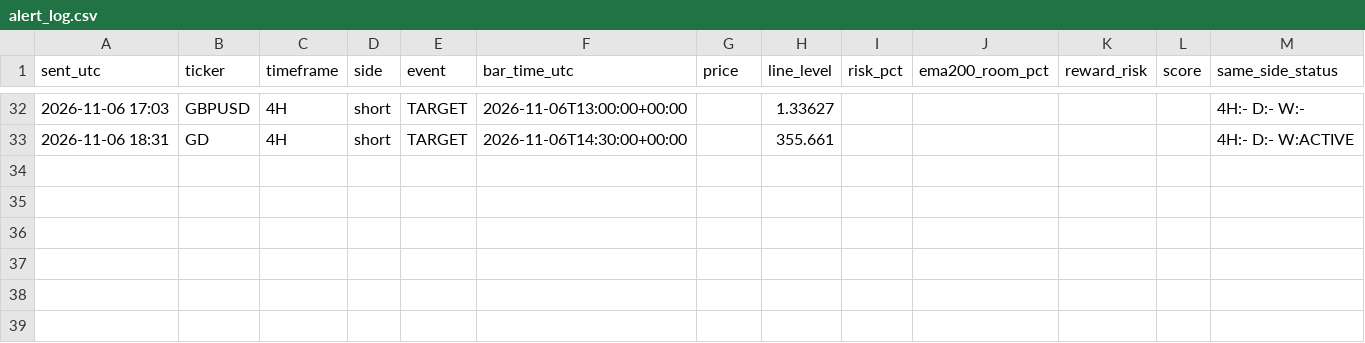
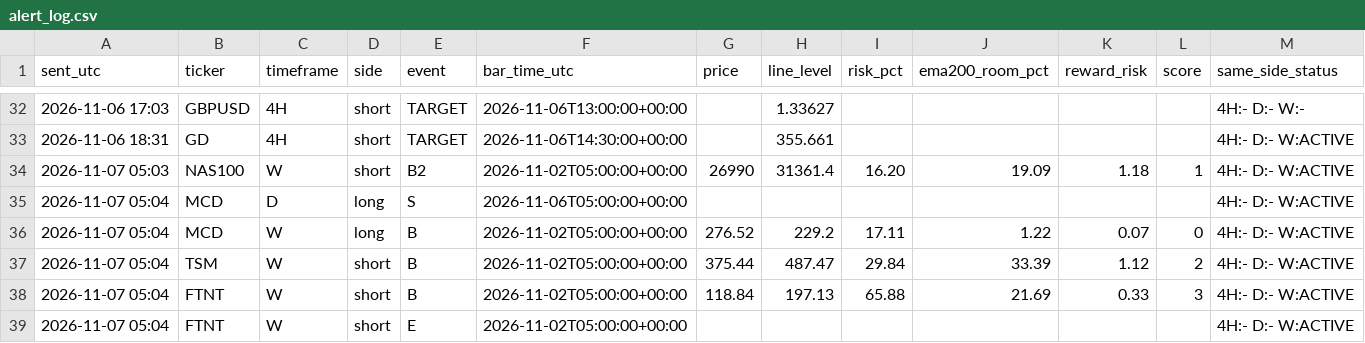
Before and after one commit to pkgfinance2022/rsi-scanner, a CSV file: alert_log.csv, drawn as a sheet; only a part is shown, gaps mark what is left out; the diff names each change by its address in the sheet, - before the commit and + after, or states it on an @@ line.

```diff
--- a/alert_log.csv
+++ b/alert_log.csv
+row 34: 2026-11-07 05:03 | NAS100 | W | short | B2 | 2026-11-02T05:00:00+00:00 | 26990 | 31361.4 | 16.20 | 19.09 | 1.18 | 1 | 4H:- D:- W:ACTIVE
+row 35: 2026-11-07 05:04 | MCD | D | long | S | 2026-11-06T05:00:00+00:00 |  |  |  |  |  |  | 4H:- D:- W:ACTIVE
+row 36: 2026-11-07 05:04 | MCD | W | long | B | 2026-11-02T05:00:00+00:00 | 276.52 | 229.2 | 17.11 | 1.22 | 0.07 | 0 | 4H:- D:- W:ACTIVE
+row 37: 2026-11-07 05:04 | TSM | W | short | B | 2026-11-02T05:00:00+00:00 | 375.44 | 487.47 | 29.84 | 33.39 | 1.12 | 2 | 4H:- D:- W:ACTIVE
+row 38: 2026-11-07 05:04 | FTNT | W | short | B | 2026-11-02T05:00:00+00:00 | 118.84 | 197.13 | 65.88 | 21.69 | 0.33 | 3 | 4H:- D:- W:ACTIVE
+row 39: 2026-11-07 05:04 | FTNT | W | short | E | 2026-11-02T05:00:00+00:00 |  |  |  |  |  |  | 4H:- D:- W:ACTIVE
```
